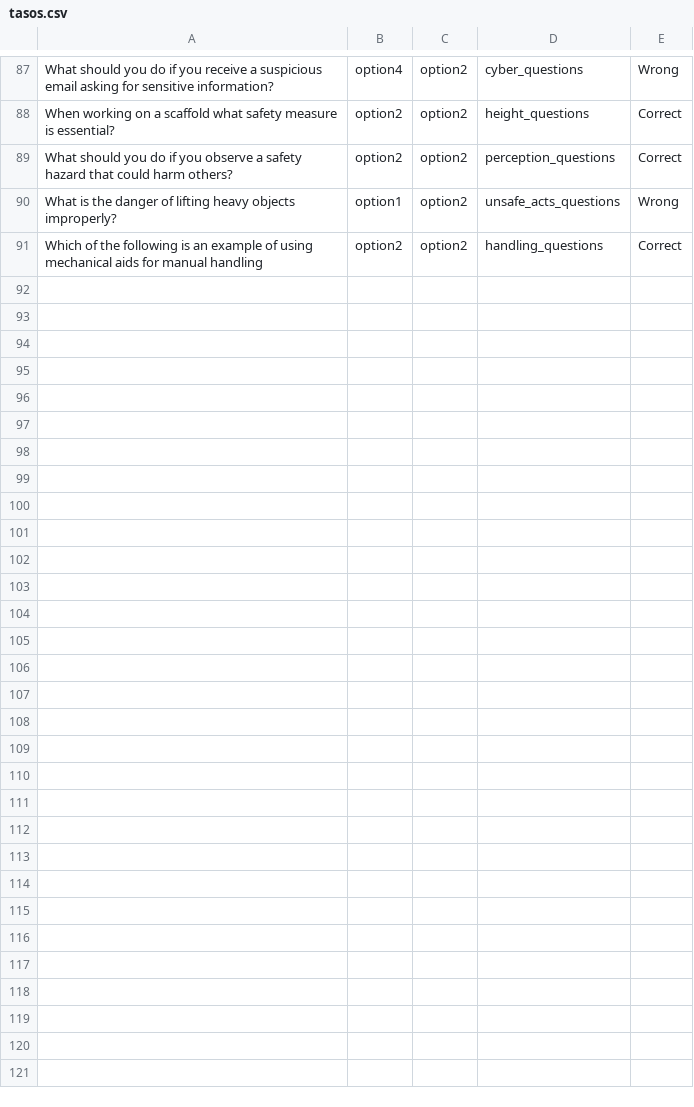
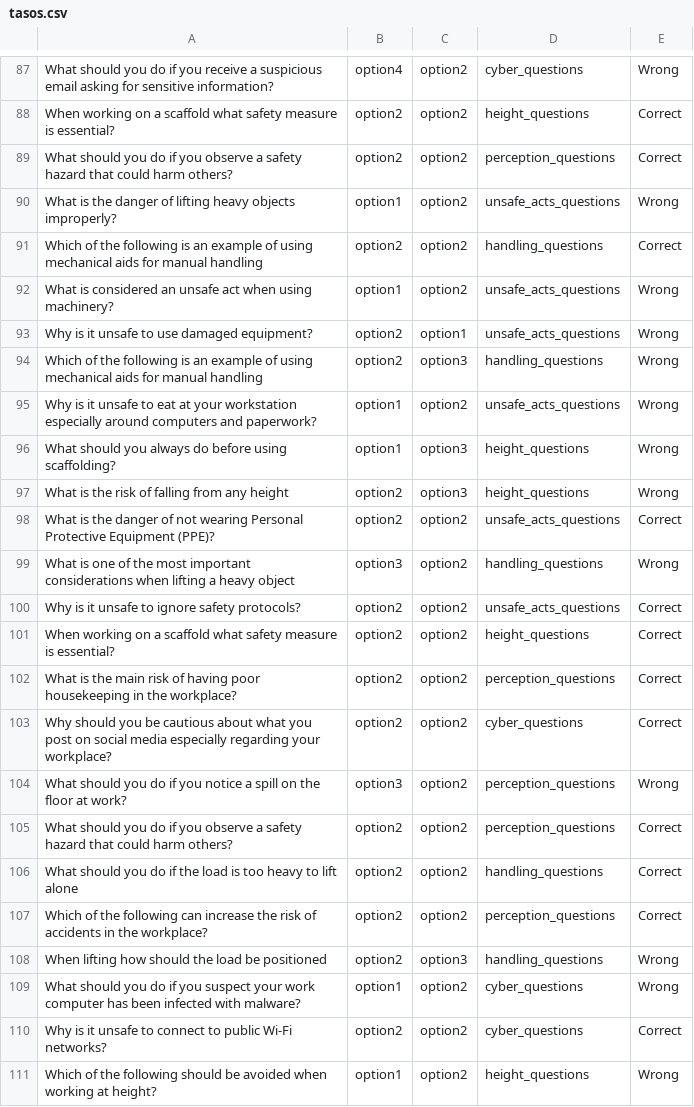
Before and after one commit to LazarosZ/quiz-game-light-edition, a CSV file: csv/tasos.csv, drawn as a sheet; only a part is shown, gaps mark what is left out; the diff covers the shown part only; the diff names each change by its address in the sheet, - before the commit and + after, or states it on an @@ line.

```diff
--- a/csv/tasos.csv
+++ b/csv/tasos.csv
+row 92: What is considered an unsafe act when using machinery? | option1 | option2 | unsafe_acts_questions | Wrong
+row 93: Why is it unsafe to use damaged equipment? | option2 | option1 | unsafe_acts_questions | Wrong
+row 94: Which of the following is an example of using mechanical aids for manual handling | option2 | option3 | handling_questions | Wrong
+row 95: Why is it unsafe to eat at your workstation especially around computers and paperwork? | option1 | option2 | unsafe_acts_questions | Wrong
+row 96: What should you always do before using scaffolding? | option1 | option3 | height_questions | Wrong
+row 97: What is the risk of falling from any height | option2 | option3 | height_questions | Wrong
+row 98: What is the danger of not wearing Personal Protective Equipment (PPE)? | option2 | option2 | unsafe_acts_questions | Correct
+row 99: What is one of the most important considerations when lifting a heavy object | option3 | option2 | handling_questions | Wrong
+row 100: Why is it unsafe to ignore safety protocols? | option2 | option2 | unsafe_acts_questions | Correct
+row 101: When working on a scaffold what safety measure is essential? | option2 | option2 | height_questions | Correct
+row 102: What is the main risk of having poor housekeeping in the workplace? | option2 | option2 | perception_questions | Correct
+row 103: Why should you be cautious about what you post on social media especially regarding your workplace? | option2 | option2 | cyber_questions | Correct
+row 104: What should you do if you notice a spill on the floor at work? | option3 | option2 | perception_questions | Wrong
+row 105: What should you do if you observe a safety hazard that could harm others? | option2 | option2 | perception_questions | Correct
+row 106: What should you do if the load is too heavy to lift alone | option2 | option2 | handling_questions | Correct
+row 107: Which of the following can increase the risk of accidents in the workplace? | option2 | option2 | perception_questions | Correct
+row 108: When lifting how should the load be positioned | option2 | option3 | handling_questions | Wrong
+row 109: What should you do if you suspect your work computer has been infected with malware? | option1 | option2 | cyber_questions | Wrong
+row 110: Why is it unsafe to connect to public Wi-Fi networks? | option2 | option2 | cyber_questions | Correct
+row 111: Which of the following should be avoided when working at height? | option1 | option2 | height_questions | Wrong
```
Also changed, not shown: 10 added rows elsewhere in this file, 5 other files.
